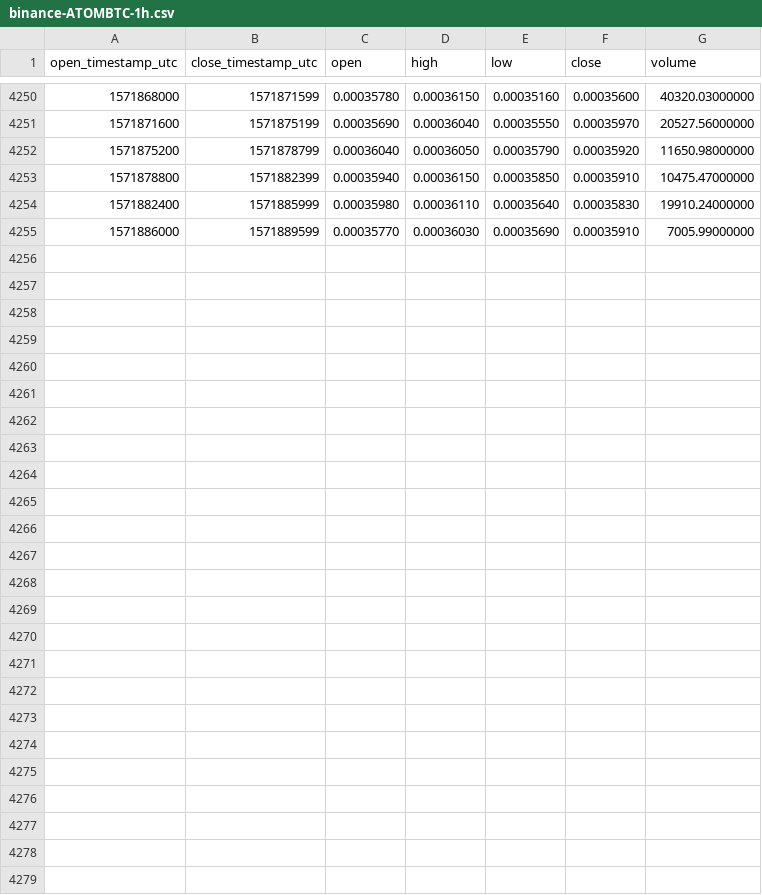
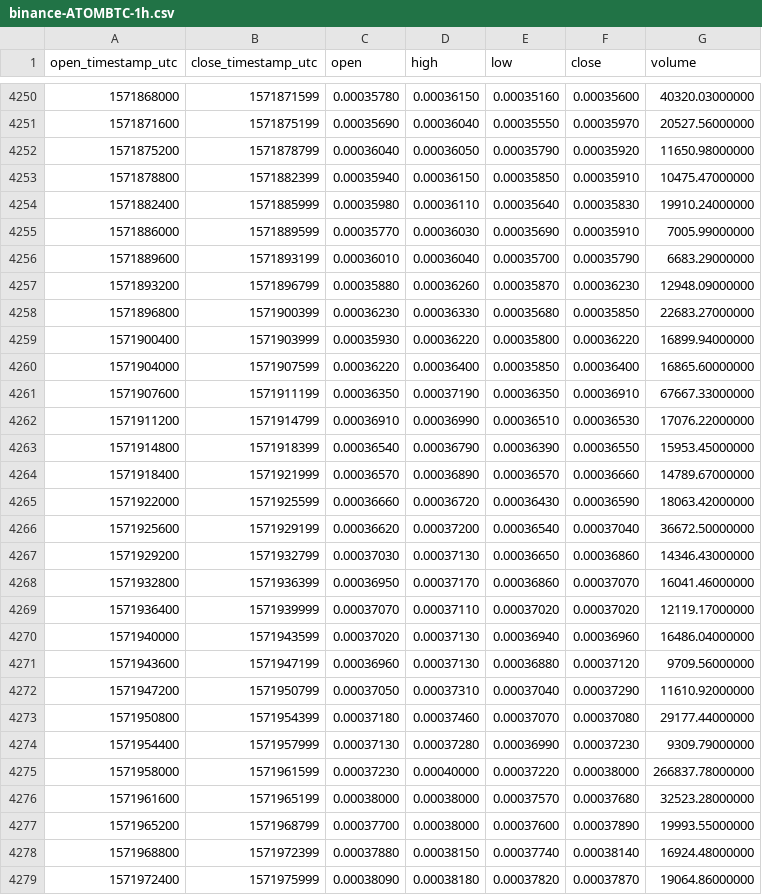
Before and after one commit to cryptobigbro/binance-ATOMBTC, a CSV file: binance-ATOMBTC-1h.csv, drawn as a sheet; only a part is shown, gaps mark what is left out.

Commit message:
Update OHLCV data.

```diff
--- a/binance-ATOMBTC-1h.csv
+++ b/binance-ATOMBTC-1h.csv
@@ -4255 +4255,25 @@ open_timestamp_utc,close_timestamp_utc,open,high,low,close,volume
 1571886000,1571889599,0.00035770,0.00036030,0.00035690,0.00035910,7005.99000000
+1571889600,1571893199,0.00036010,0.00036040,0.00035700,0.00035790,6683.29000000
+1571893200,1571896799,0.00035880,0.00036260,0.00035870,0.00036230,12948.09000000
+1571896800,1571900399,0.00036230,0.00036330,0.00035680,0.00035850,22683.27000000
+1571900400,1571903999,0.00035930,0.00036220,0.00035800,0.00036220,16899.94000000
+1571904000,1571907599,0.00036220,0.00036400,0.00035850,0.00036400,16865.60000000
+1571907600,1571911199,0.00036350,0.00037190,0.00036350,0.00036910,67667.33000000
+1571911200,1571914799,0.00036910,0.00036990,0.00036510,0.00036530,17076.22000000
+1571914800,1571918399,0.00036540,0.00036790,0.00036390,0.00036550,15953.45000000
+1571918400,1571921999,0.00036570,0.00036890,0.00036570,0.00036660,14789.67000000
+1571922000,1571925599,0.00036660,0.00036720,0.00036430,0.00036590,18063.42000000
+1571925600,1571929199,0.00036620,0.00037200,0.00036540,0.00037040,36672.50000000
+1571929200,1571932799,0.00037030,0.00037130,0.00036650,0.00036860,14346.43000000
+1571932800,1571936399,0.00036950,0.00037170,0.00036860,0.00037070,16041.46000000
+1571936400,1571939999,0.00037070,0.00037110,0.00037020,0.00037020,12119.17000000
+1571940000,1571943599,0.00037020,0.00037130,0.00036940,0.00036960,16486.04000000
+1571943600,1571947199,0.00036960,0.00037130,0.00036880,0.00037120,9709.56000000
+1571947200,1571950799,0.00037050,0.00037310,0.00037040,0.00037290,11610.92000000
+1571950800,1571954399,0.00037180,0.00037460,0.00037070,0.00037080,29177.44000000
+1571954400,1571957999,0.00037130,0.00037280,0.00036990,0.00037230,9309.79000000
+1571958000,1571961599,0.00037230,0.00040000,0.00037220,0.00038000,266837.78000000
+1571961600,1571965199,0.00038000,0.00038000,0.00037570,0.00037680,32523.28000000
+1571965200,1571968799,0.00037700,0.00038000,0.00037600,0.00037890,19993.55000000
+1571968800,1571972399,0.00037880,0.00038150,0.00037740,0.00038140,16924.48000000
+1571972400,1571975999,0.00038090,0.00038180,0.00037820,0.00037870,19064.86000000
```
Also changed, not shown: binance-ATOMBTC-1d.csv.
